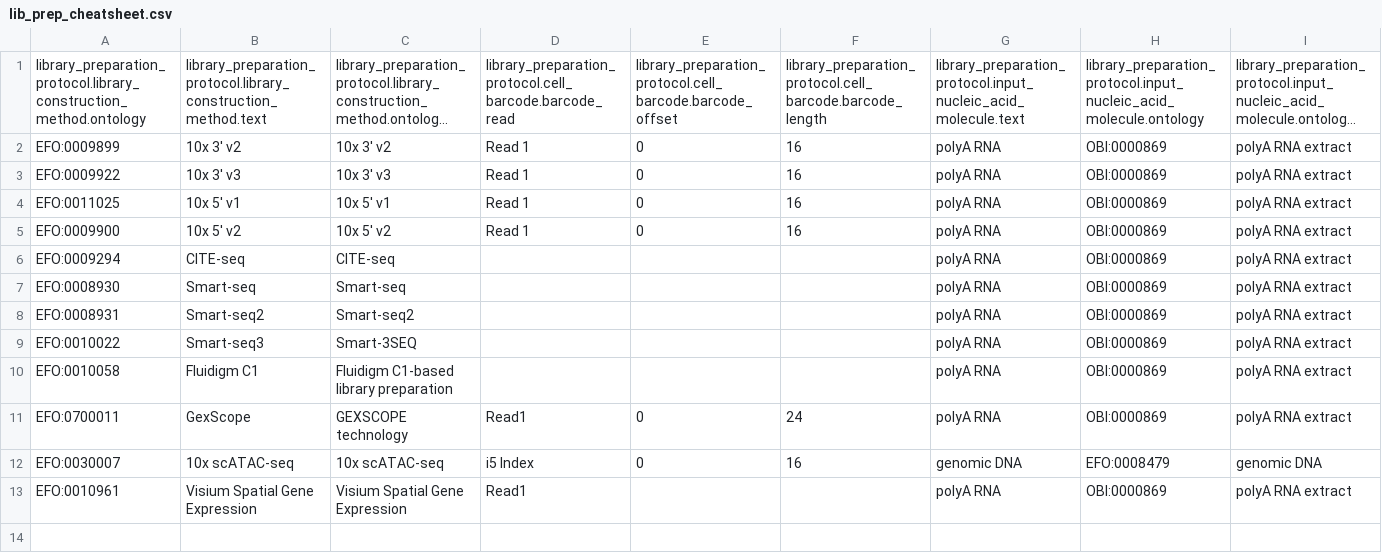
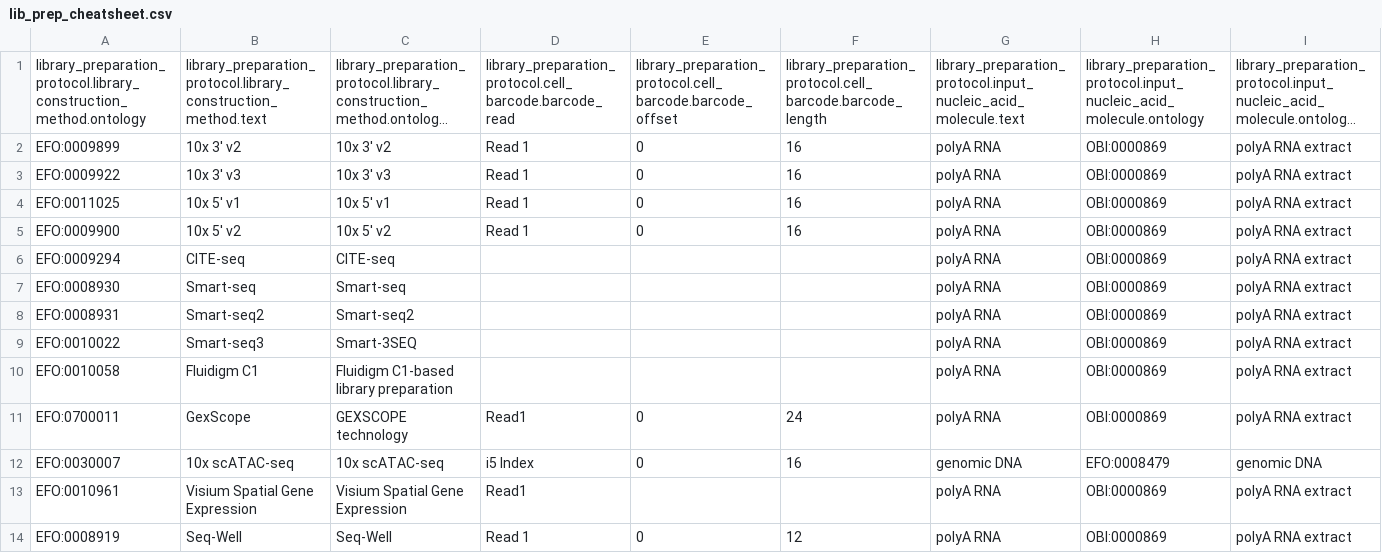
Before and after one commit to ebi-ait/hca-tier1-to-dcp, a CSV file: helper_files/constants/lib_prep_cheatsheet.csv, drawn as a sheet; only a part is shown; long unchanged cells end in …; rows hold the shown columns only; the diff names each change by its address in the sheet, - before the commit and + after, or states it on an @@ line.

Commit message:
Added seq-well in lib_cheatsheet

```diff
--- a/helper_files/constants/lib_prep_cheatsheet.csv
+++ b/helper_files/constants/lib_prep_cheatsheet.csv
+row 14: EFO:0008919 | Seq-Well | Seq-Well | Read 1 | 0 | 12 | polyA RNA | OBI:0000869 | polyA RNA extract
```
